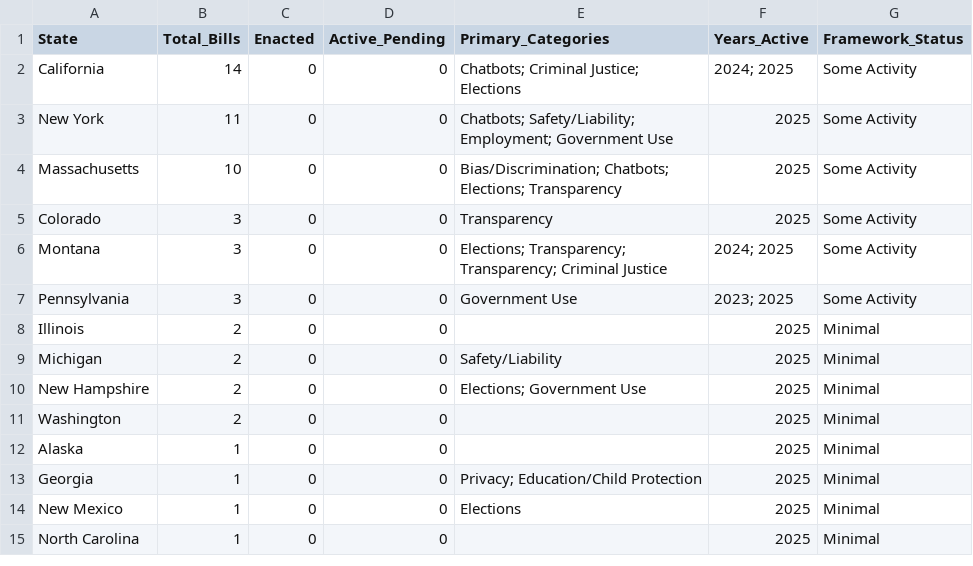
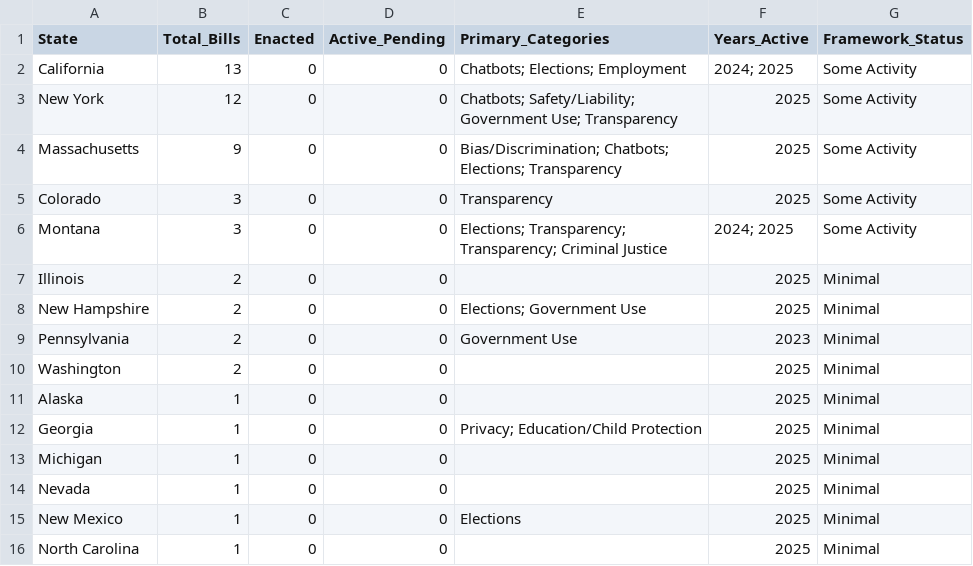
Before and after one commit to nikzei/state-ai-legislation-tracker, a CSV file: data/ai_legislation_summary.csv, drawn as a sheet.

```diff
--- a/data/ai_legislation_summary.csv
+++ b/data/ai_legislation_summary.csv
@@ -1,11 +1,10 @@
 State,Total_Bills,Enacted,Active_Pending,Primary_Categories,Years_Active,Framework_Status
-California,14,0,0,Chatbots; Criminal Justice; Elections,2024; 2025,Some Activity
-New York,11,0,0,Chatbots; Safety/Liability; Employment; Government Use,2025,Some Activity
-Massachusetts,10,0,0,Bias/Discrimination; Chatbots; Elections; Transparency,2025,Some Activity
+California,13,0,0,Chatbots; Elections; Employment,2024; 2025,Some Activity
+New York,12,0,0,Chatbots; Safety/Liability; Government Use; Transparency,2025,Some Activity
+Massachusetts,9,0,0,Bias/Discrimination; Chatbots; Elections; Transparency,2025,Some Activity
 Colorado,3,0,0,Transparency,2025,Some Activity
 Montana,3,0,0,Elections; Transparency; Transparency; Criminal Justice,2024; 2025,Some Activity
-Pennsylvania,3,0,0,Government Use,2023; 2025,Some Activity
 Illinois,2,0,0,,2025,Minimal
-Michigan,2,0,0,Safety/Liability,2025,Minimal
 New Hampshire,2,0,0,Elections; Government Use,2025,Minimal
+Pennsylvania,2,0,0,Government Use,2023,Minimal
 Washington,2,0,0,,2025,Minimal
@@ -13,2 +12,4 @@ Alaska,1,0,0,,2025,Minimal
 Georgia,1,0,0,Privacy; Education/Child Protection,2025,Minimal
+Michigan,1,0,0,,2025,Minimal
+Nevada,1,0,0,,2025,Minimal
 New Mexico,1,0,0,Elections,2025,Minimal
```
Also changed, not shown: data/ai_legislation_bills.csv.
